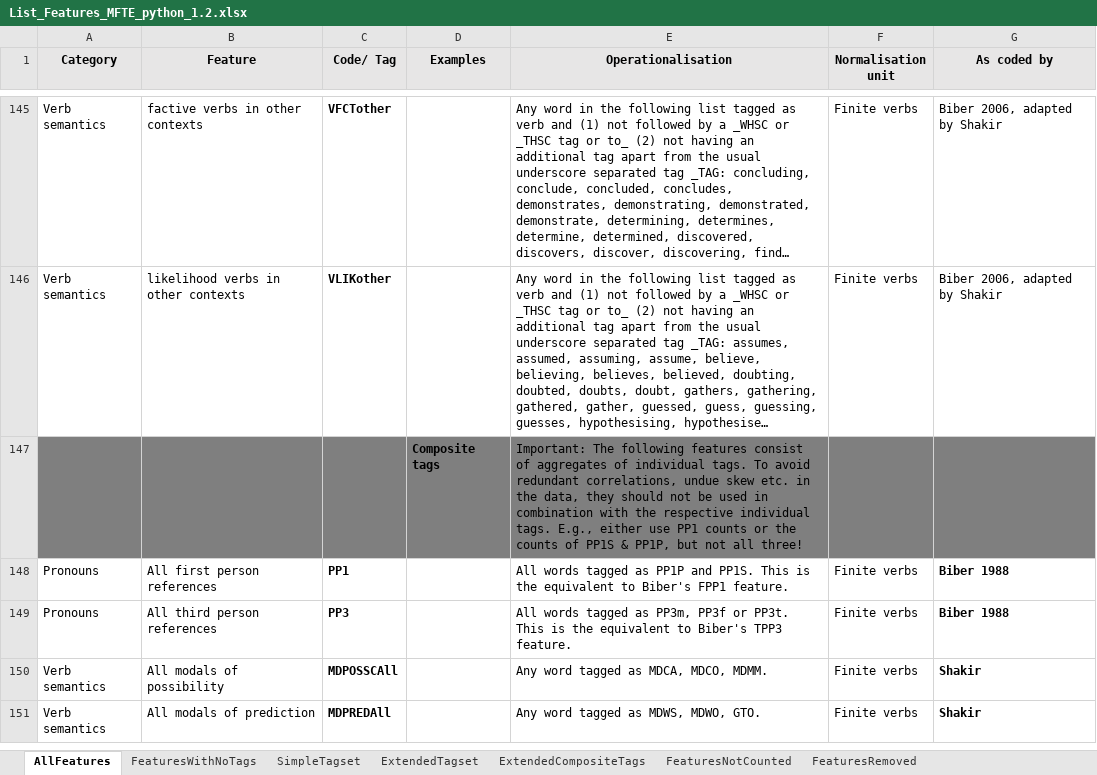
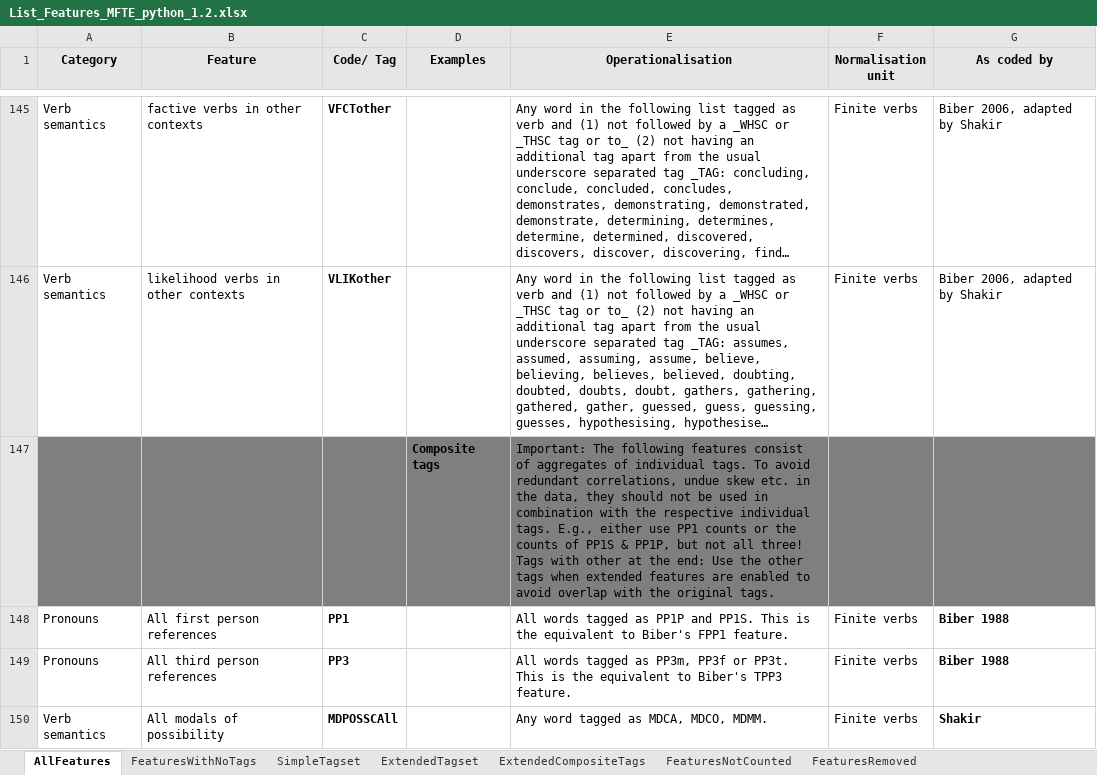
Before and after one commit to mshakirDr/MFTE, an Excel workbook: List_Features_MFTE_python_1.2.xlsx, sheet AllFeatures, drawn as a sheet; only a part is shown, gaps mark what is left out; the shorter side is filled out with more unchanged rows; long unchanged cells end in …; values as stored, in another font and other column widths than the file's, no borders; charts and pictures and table styles not drawn; ↵ is a line break in a cell; the diff names each change by its address in the sheet, - before the commit and + after, or states it on an @@ line.

Commit message:
added description of other

```diff
--- a/List_Features_MFTE_python_1.2.xlsx (sheet AllFeatures)
+++ b/List_Features_MFTE_python_1.2.xlsx (sheet AllFeatures)
-E147 (Operationalisation): …all three!
+E147 (Operationalisation): …all three! ↵ Tags with other at the end: Use the other tags when extended features are enabled to avoid overlap with the original tags.
```
Also changed, not shown: List_Features_MFTE_python_1.0.xlsx.
